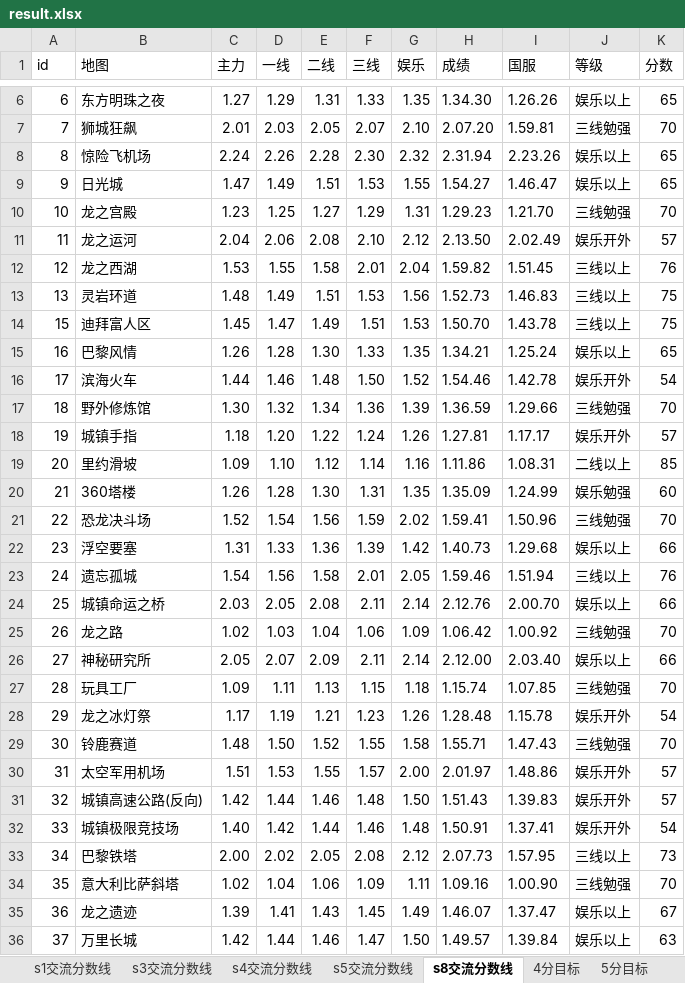
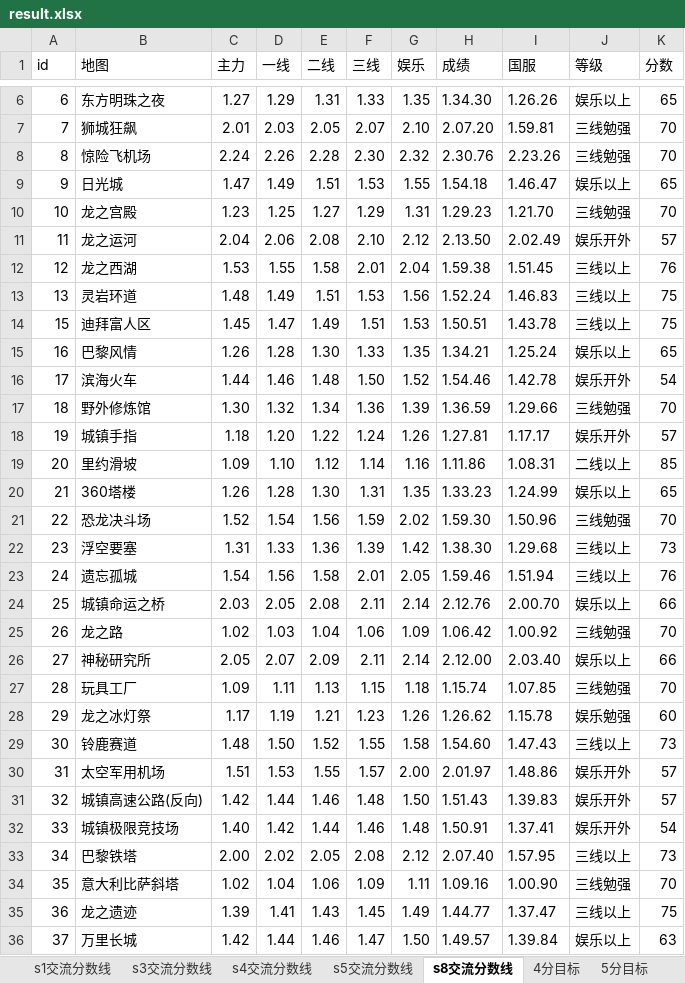
Before and after one commit to Felix-Project/GameRecord, an Excel workbook: game/result.xlsx, sheet s8交流分数线, drawn as a sheet; only a part is shown, gaps mark what is left out; values as stored, in another font and other column widths than the file's, no cell formats; the diff covers the shown part only; the diff names each change by its address in the sheet, - before the commit and + after, or states it on an @@ line.

```diff
--- a/game/result.xlsx (sheet s8交流分数线)
+++ b/game/result.xlsx (sheet s8交流分数线)
-H8 (成绩): 2.31.94
+H8 (成绩): 2.30.76
-J8 (等级): 娱乐以上
+J8 (等级): 三线勉强
-K8 (分数): 65
+K8 (分数): 70
-H9 (成绩): 1.54.27
+H9 (成绩): 1.54.18
-H12 (成绩): 1.59.82
+H12 (成绩): 1.59.38
-H13 (成绩): 1.52.73
+H13 (成绩): 1.52.24
-H14 (成绩): 1.50.70
+H14 (成绩): 1.50.51
-H20 (成绩): 1.35.09
+H20 (成绩): 1.33.23
-J20 (等级): 娱乐勉强
+J20 (等级): 娱乐以上
-K20 (分数): 60
+K20 (分数): 65
-H21 (成绩): 1.59.41
+H21 (成绩): 1.59.30
-H22 (成绩): 1.40.73
+H22 (成绩): 1.38.30
-J22 (等级): 娱乐以上
+J22 (等级): 三线以上
-K22 (分数): 66
+K22 (分数): 73
-H28 (成绩): 1.28.48
+H28 (成绩): 1.26.62
-J28 (等级): 娱乐开外
+J28 (等级): 娱乐勉强
-K28 (分数): 54
+K28 (分数): 60
-H29 (成绩): 1.55.71
+H29 (成绩): 1.54.60
-J29 (等级): 三线勉强
+J29 (等级): 三线以上
-K29 (分数): 70
+K29 (分数): 73
-H33 (成绩): 2.07.73
+H33 (成绩): 2.07.40
-H35 (成绩): 1.46.07
+H35 (成绩): 1.44.77
-J35 (等级): 娱乐以上
+J35 (等级): 三线以上
-K35 (分数): 67
+K35 (分数): 75
```
Also changed, not shown: 11 edited cells elsewhere in this sheet, sheet 7分目标, sheet 5分目标, sheet 6分目标, sheet 4分目标, sheet s5交流分数线, sheet s4交流分数线, 2 more sheets, cell formats, 7 other files.
